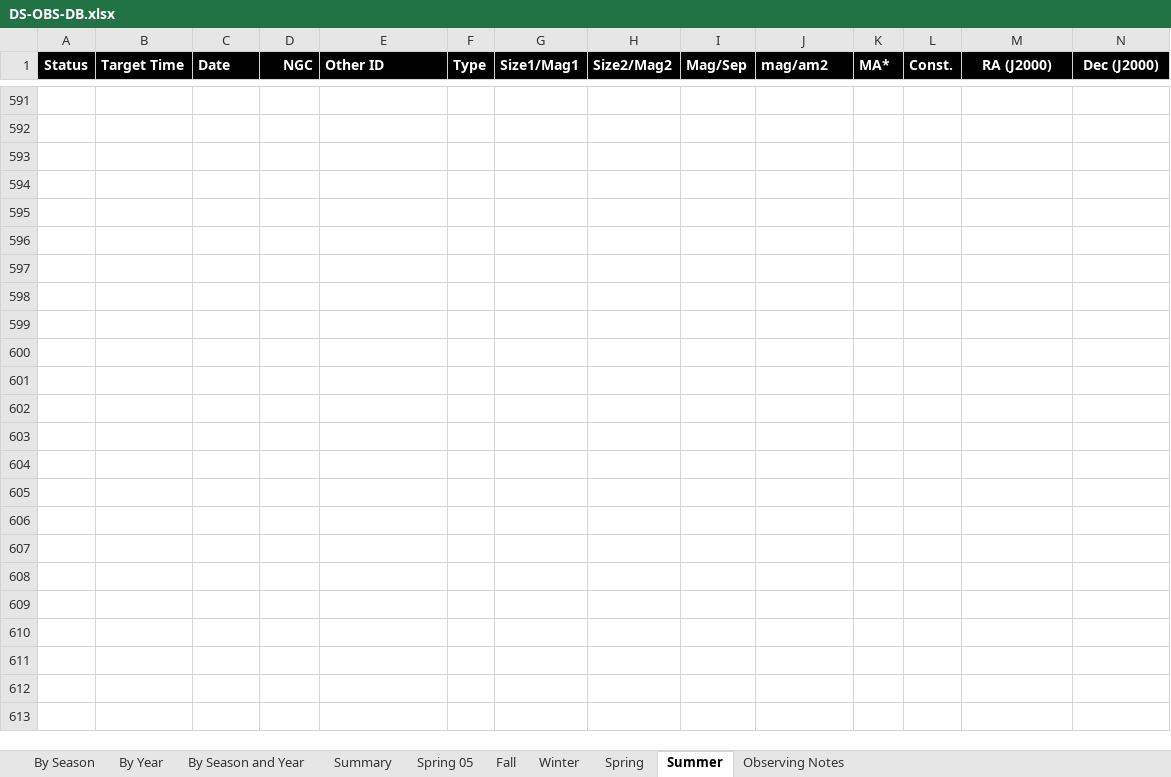
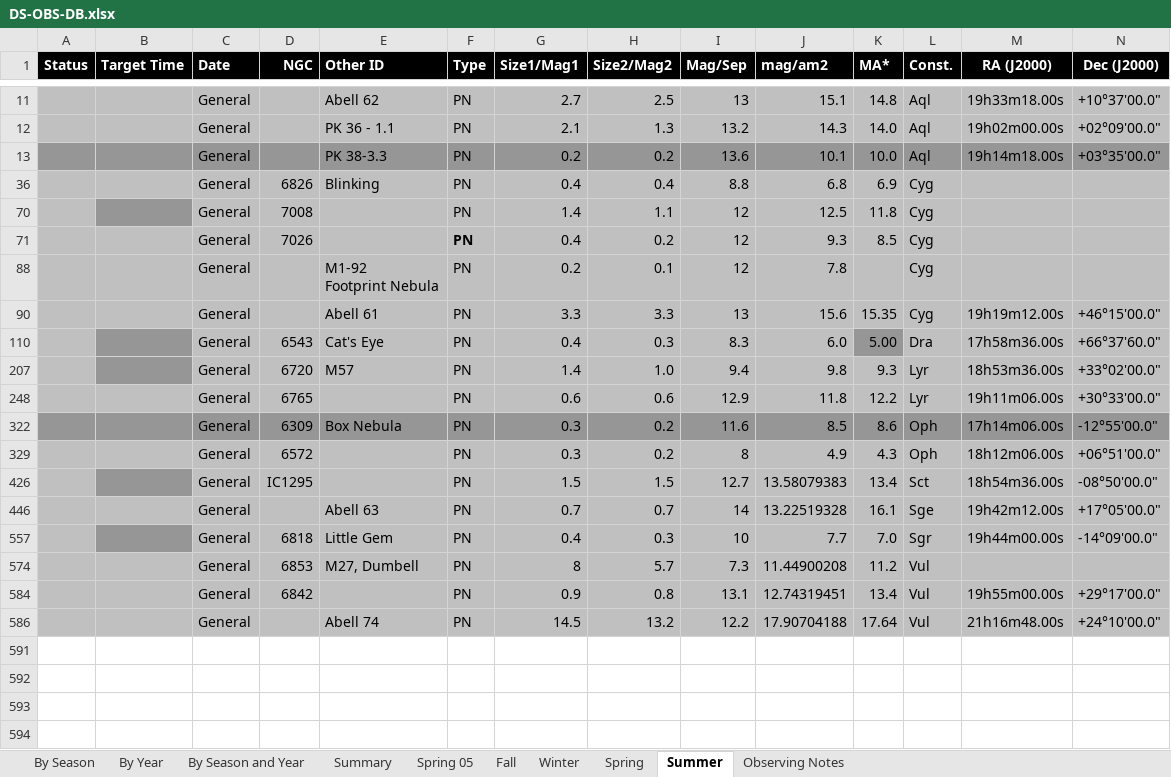
Before and after one commit to smhill001/ObservingReports, an Excel workbook: DS-OBS-DB.xlsx, sheet Summer, drawn as a sheet; only a part is shown, gaps mark what is left out; the shorter side is filled out with more unchanged rows; values as stored, in another font and other column widths than the file's, no borders; conditional formats not drawn; rows hold the shown columns only; ↵ is a line break in a cell; the diff covers the shown part only; the diff names each change by its address in the sheet, - before the commit and + after, or states it on an @@ line.

```diff
--- a/DS-OBS-DB.xlsx (sheet Summer)
+++ b/DS-OBS-DB.xlsx (sheet Summer)
@@ row 11 unhidden:  |  | General |  | Abell 62 | PN | 2.7 | 2.5 | 13 | 15.1 | 14.8 | Aql | 19h33m18.00s | +10°37'00.0" @@
@@ row 12 unhidden:  |  | General |  | PK 36 - 1.1 | PN | 2.1 | 1.3 | 13.2 | 14.3 | 14.0 | Aql | 19h02m00.00s | +02°09'00.0" @@
@@ row 13 unhidden:  |  | General |  | PK 38-3.3 | PN | 0.2 | 0.2 | 13.6 | 10.1 | 10.0 | Aql | 19h14m18.00s | +03°35'00.0" @@
@@ row 36 unhidden:  |  | General | 6826 | Blinking | PN | 0.4 | 0.4 | 8.8 | 6.8 | 6.9 | Cyg @@
@@ row 70 unhidden:  |  | General | 7008 |  | PN | 1.4 | 1.1 | 12 | 12.5 | 11.8 | Cyg @@
@@ row 71 unhidden:  |  | General | 7026 |  | PN | 0.4 | 0.2 | 12 | 9.3 | 8.5 | Cyg @@
@@ row 88 unhidden:  |  | General |  | M1-92 ↵ Footprint Nebula | PN | 0.2 | 0.1 | 12 | 7.8 |  | Cyg @@
@@ row 90 unhidden:  |  | General |  | Abell 61 | PN | 3.3 | 3.3 | 13 | 15.6 | 15.35 | Cyg | 19h19m12.00s | +46°15'00.0" @@
@@ row 110 unhidden:  |  | General | 6543 | Cat's Eye | PN | 0.4 | 0.3 | 8.3 | 6.0 | 5.00 | Dra | 17h58m36.00s | +66°37'60.0" @@
@@ row 207 unhidden:  |  | General | 6720 | M57 | PN | 1.4 | 1.0 | 9.4 | 9.8 | 9.3 | Lyr | 18h53m36.00s | +33°02'00.0" @@
@@ row 248 unhidden:  |  | General | 6765 |  | PN | 0.6 | 0.6 | 12.9 | 11.8 | 12.2 | Lyr | 19h11m06.00s | +30°33'00.0" @@
@@ row 322 unhidden:  |  | General | 6309 | Box Nebula | PN | 0.3 | 0.2 | 11.6 | 8.5 | 8.6 | Oph | 17h14m06.00s | -12°55'00.0" @@
@@ row 329 unhidden:  |  | General | 6572 |  | PN | 0.3 | 0.2 | 8 | 4.9 | 4.3 | Oph | 18h12m06.00s | +06°51'00.0" @@
@@ row 426 unhidden:  |  | General | IC1295 |  | PN | 1.5 | 1.5 | 12.7 | 13.58079383 | 13.4 | Sct | 18h54m36.00s | -08°50'00.0" @@
@@ row 446 unhidden:  |  | General |  | Abell 63 | PN | 0.7 | 0.7 | 14 | 13.22519328 | 16.1 | Sge | 19h42m12.00s | +17°05'00.0" @@
@@ row 557 unhidden:  |  | General | 6818 | Little Gem | PN | 0.4 | 0.3 | 10 | 7.7 | 7.0 | Sgr | 19h44m00.00s | -14°09'00.0" @@
@@ row 574 unhidden:  |  | General | 6853 | M27, Dumbell | PN | 8 | 5.7 | 7.3 | 11.44900208 | 11.2 | Vul @@
@@ row 584 unhidden:  |  | General | 6842 |  | PN | 0.9 | 0.8 | 13.1 | 12.74319451 | 13.4 | Vul | 19h55m00.00s | +29°17'00.0" @@
@@ row 586 unhidden:  |  | General |  | Abell 74 | PN | 14.5 | 13.2 | 12.2 | 17.90704188 | 17.64 | Vul | 21h16m48.00s | +24°10'00.0" @@
```
Also changed, not shown: 15 hidden or unhidden rows elsewhere in this sheet, sheet Fall, 2 other files.
